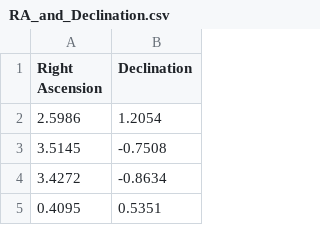
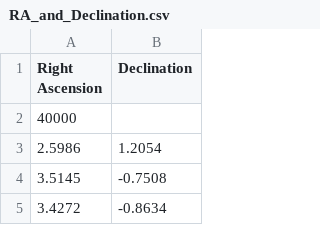
Before and after one commit to mattbellis/stanford-foothill-research-project-2011-dark-matter-and-gpus, a CSV file: Foothill_research_project_2011/Real_data/RA_and_Declination.csv, drawn as a sheet; only a part is shown; the shorter side is filled out with more unchanged rows.

```diff
--- a/Foothill_research_project_2011/Real_data/RA_and_Declination.csv
+++ b/Foothill_research_project_2011/Real_data/RA_and_Declination.csv
@@ -1,2 +1,3 @@
 Right Ascension, Declination
+40000
 2.5986 , 1.2054 ,
```
Also changed, not shown: Foothill_research_project_2011/Real_data/distances_hist_40000_random_RA_and_Declination_100_bins.csv, Foothill_research_project_2011/Real_data/distances_hist_40000_random_RA_and_Declination_500_bins.csv, 5 other files.
